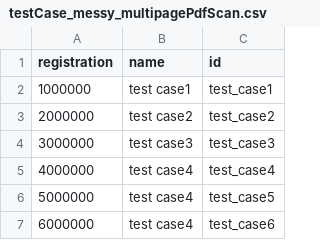
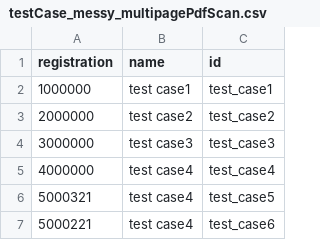
Before and after one commit to guesswho1234/Rex, a CSV file: exampleEvaluation/testCase_messy_multipagePdfScan/testCase_messy_multipagePdfScan.csv, drawn as a sheet.

Commit message:
progress: writing modified data from inspect back to solutions file [issue 23]

```diff
--- a/exampleEvaluation/testCase_messy_multipagePdfScan/testCase_messy_multipagePdfScan.csv
+++ b/exampleEvaluation/testCase_messy_multipagePdfScan/testCase_messy_multipagePdfScan.csv
@@ -5,3 +5,3 @@ registration;name;id
 4000000;test case4;test_case4
-5000000;test case4;test_case5
-6000000;test case4;test_case6
+5000321;test case4;test_case5
+5000221;test case4;test_case6
```
Also changed, not shown: 3 other files.
